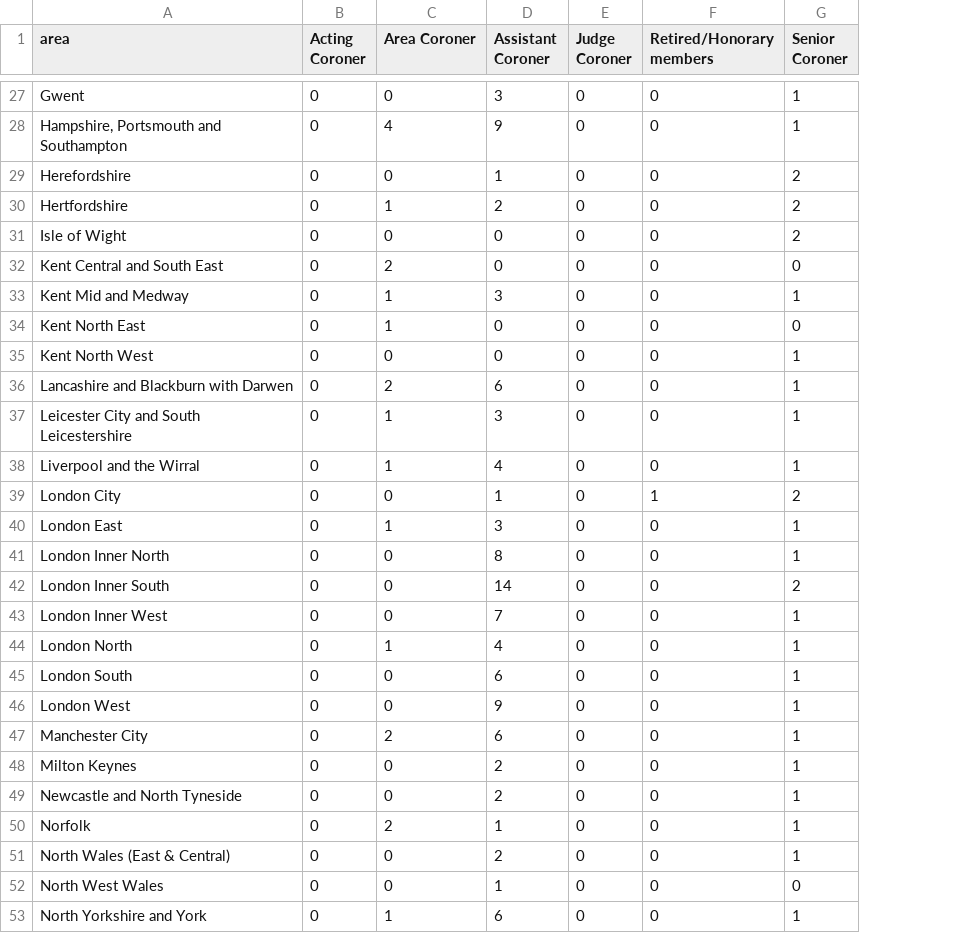
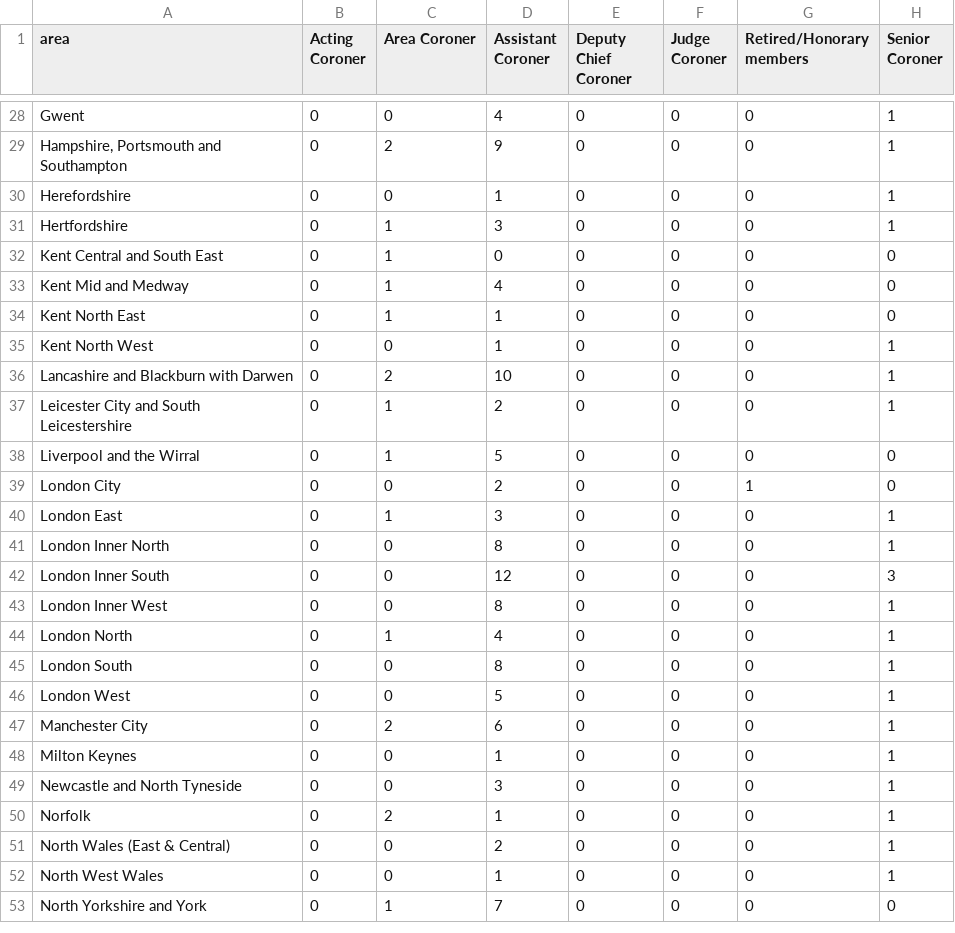
Before and after one commit to Mr-Helpful/preventable-deaths-scraper, a CSV file: src/analyse/counts/data/name/area-counts.csv, drawn as a sheet; only a part is shown, gaps mark what is left out; removed rows and columns are numbered as before the commit, all else as after; the diff covers the shown part only; the diff names each change by its address in the sheet, - before the commit and + after, or states it on an @@ line.

```diff
--- a/src/analyse/counts/data/name/area-counts.csv
+++ b/src/analyse/counts/data/name/area-counts.csv
+column E (Deputy Chief Coroner), rows 28-53: all 0
-D28 (Assistant Coroner): 3
+D28 (Assistant Coroner): 4
-C29 (Area Coroner): 4
+C29 (Area Coroner): 2
-H30:H31 (Senior Coroner): 2
+H30:H31 (Senior Coroner): 1
-D31 (Assistant Coroner): 2
+D31 (Assistant Coroner): 3
-row 31: Isle of Wight | 0 | 0 | 0 | 0 | 0 | 2
-C32 (Area Coroner): 2
+C32 (Area Coroner): 1
-D33 (Assistant Coroner): 3
+D33 (Assistant Coroner): 4
-H33 (Senior Coroner): 1
+H33 (Senior Coroner): 0
-D34:D35 (Assistant Coroner): 0
+D34:D35 (Assistant Coroner): 1
-D36 (Assistant Coroner): 6
+D36 (Assistant Coroner): 10
-D37 (Assistant Coroner): 3
+D37 (Assistant Coroner): 2
-D38 (Assistant Coroner): 4
+D38 (Assistant Coroner): 5
-H38 (Senior Coroner): 1
+H38 (Senior Coroner): 0
-D39 (Assistant Coroner): 1
+D39 (Assistant Coroner): 2
-H39 (Senior Coroner): 2
+H39 (Senior Coroner): 0
-D42 (Assistant Coroner): 14
+D42 (Assistant Coroner): 12
-H42 (Senior Coroner): 2
+H42 (Senior Coroner): 3
-D43 (Assistant Coroner): 7
+D43 (Assistant Coroner): 8
-D45 (Assistant Coroner): 6
+D45 (Assistant Coroner): 8
-D46 (Assistant Coroner): 9
+D46 (Assistant Coroner): 5
-D48 (Assistant Coroner): 2
+D48 (Assistant Coroner): 1
-D49 (Assistant Coroner): 2
+D49 (Assistant Coroner): 3
-H52 (Senior Coroner): 0
+H52 (Senior Coroner): 1
-D53 (Assistant Coroner): 6
+D53 (Assistant Coroner): 7
-H53 (Senior Coroner): 1
+H53 (Senior Coroner): 0
```
Also changed, not shown: 1 added row and 59 edited cells elsewhere in this file, src/analyse/counts/data/name/name-years.csv, src/analyse/counts/data/sent/rcpt-statuses.csv, 23 other files.
